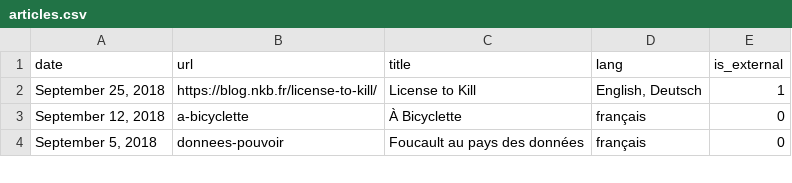
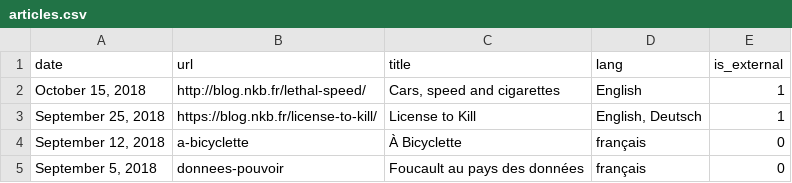
Before and after one commit to n-kb/n-kb.github.io, a CSV file: public/assets/articles.csv, drawn as a sheet; only a part is shown.

Commit message:
added lethal speed

```diff
--- a/public/assets/articles.csv
+++ b/public/assets/articles.csv
@@ -1,2 +1,3 @@
 "date","url","title","lang","is_external"
+"October 15, 2018","http://blog.nkb.fr/lethal-speed/","Cars, speed and cigarettes","English",1
 "September 25, 2018","https://blog.nkb.fr/license-to-kill/","License to Kill","English, Deutsch",1
```
